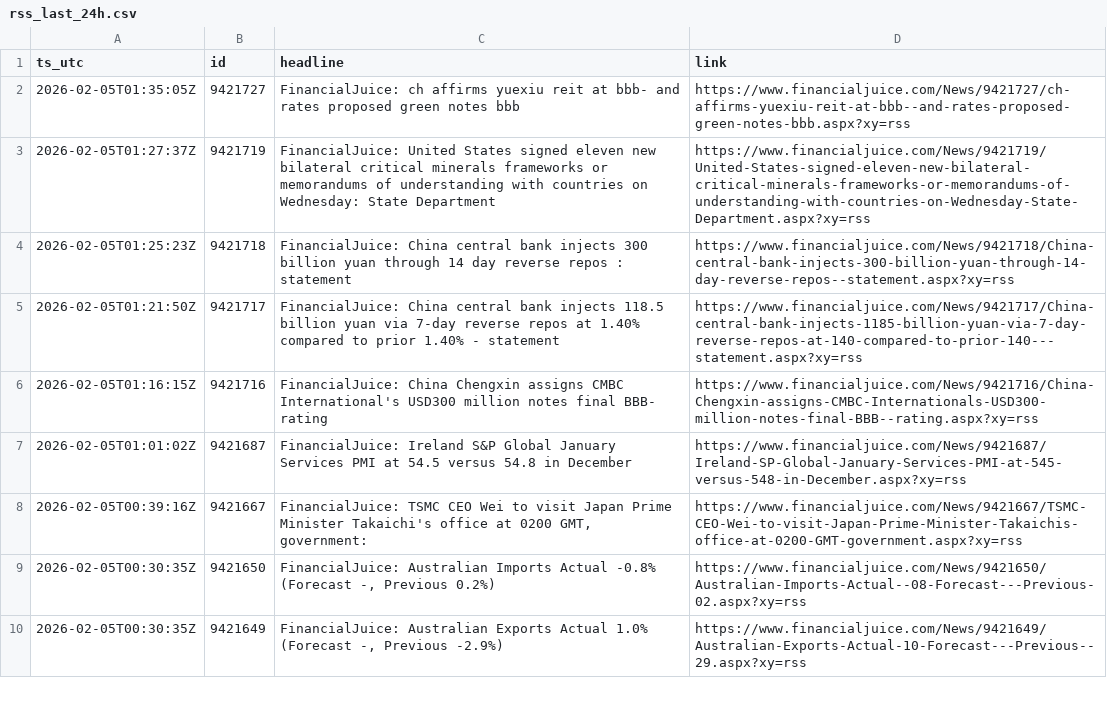
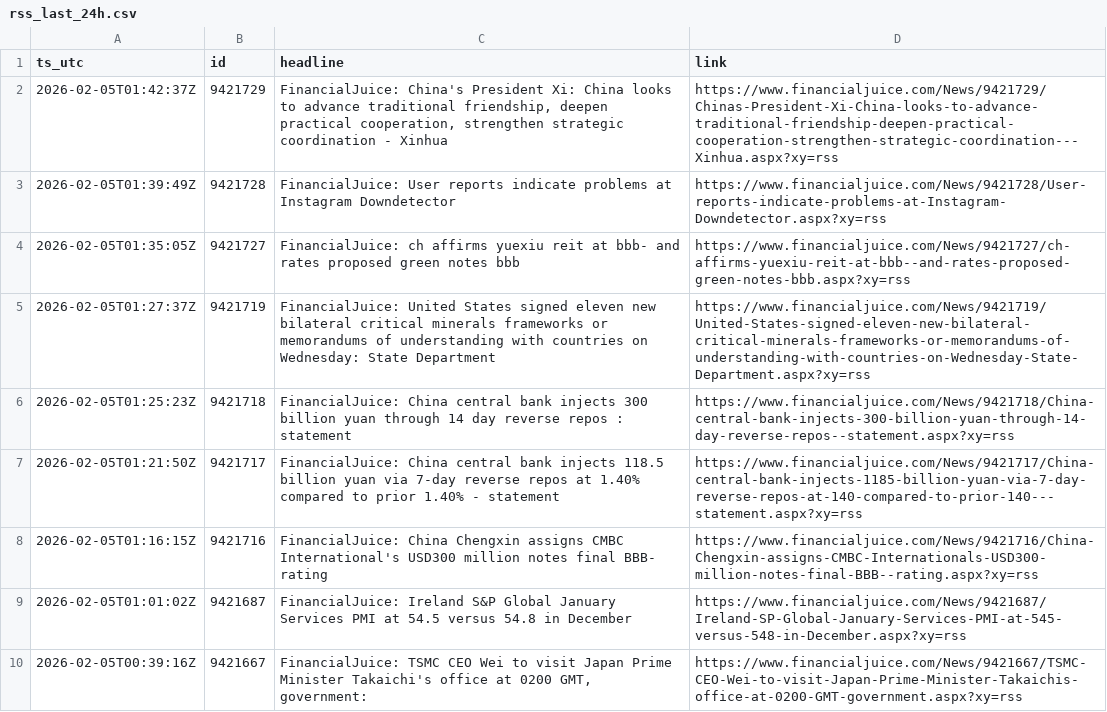
Before and after one commit to QaSH-data/econ-data, a CSV file: data/news/rss/rss_last_24h.csv, drawn as a sheet; only a part is shown; the shorter side is filled out with more unchanged rows.

```diff
--- a/data/news/rss/rss_last_24h.csv
+++ b/data/news/rss/rss_last_24h.csv
@@ -1,2 +1,4 @@
 ts_utc,id,headline,link
+2026-02-05T01:42:37Z,9421729,"FinancialJuice: China's President Xi: China looks to advance traditional friendship, deepen practical cooperation, strengthen strategic coordination - Xinhua",https://www.financialjuice.com/News/9421729/Chinas-President-Xi-China-looks-to-advance-traditional-friendship-deepen-practical-cooperation-strengthen-strategic-coordination---Xinhua.aspx?xy=rss
+2026-02-05T01:39:49Z,9421728,FinancialJuice: User reports indicate problems at Instagram Downdetector,https://www.financialjuice.com/News/9421728/User-reports-indicate-problems-at-Instagram-Downdetector.aspx?xy=rss
 2026-02-05T01:35:05Z,9421727,FinancialJuice: ch affirms yuexiu reit at bbb- and rates proposed green notes bbb,https://www.financialjuice.com/News/9421727/ch-affirms-yuexiu-reit-at-bbb--and-rates-proposed-green-notes-bbb.aspx?xy=rss
```
Also changed, not shown: data/polymarket/fed_odds_latest.csv, data/polymarket/history/2026-01.csv, 2 other files.
